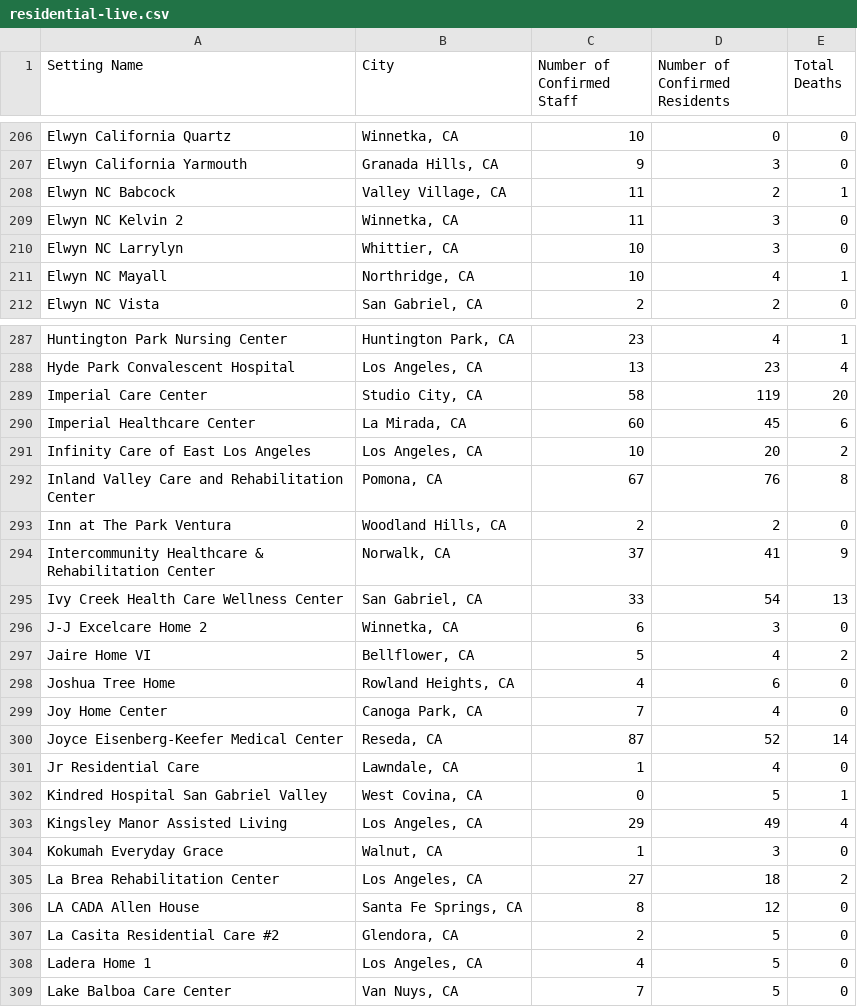
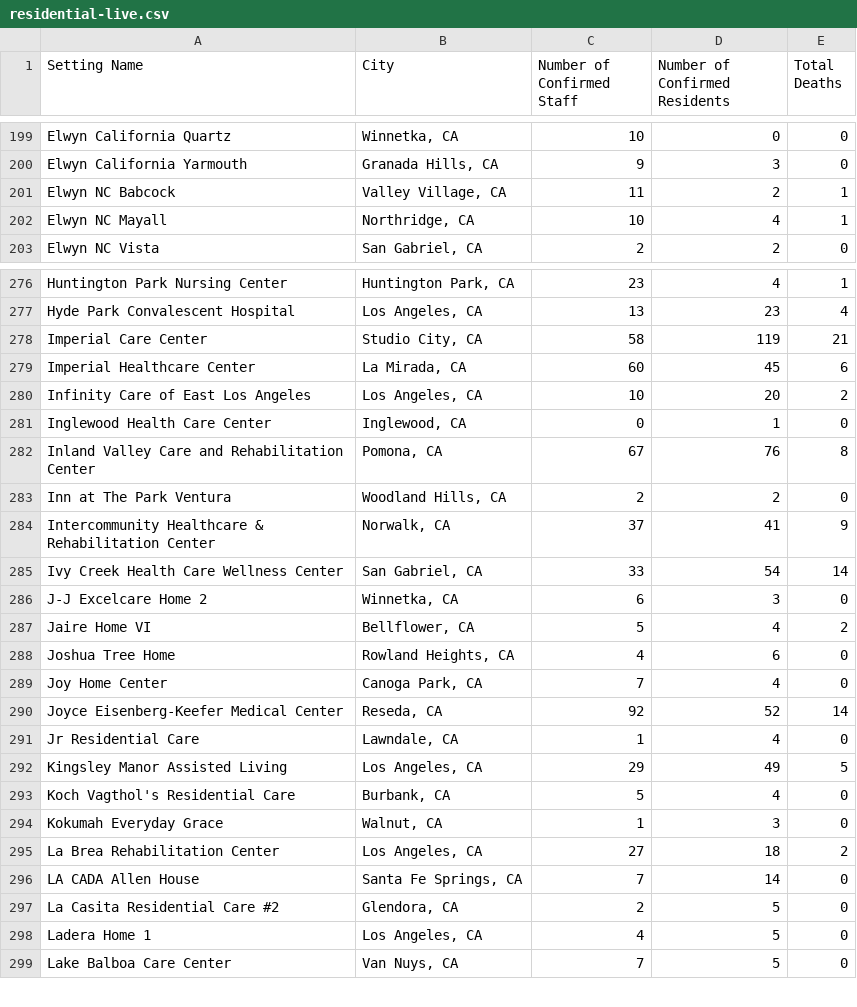
Before and after one commit to xander-hirsch/lac_covid19, a CSV file: docs/live/residential-live.csv, drawn as a sheet; only a part is shown, gaps mark what is left out; the diff covers the shown part only.

```diff
--- a/docs/live/residential-live.csv
+++ b/docs/live/residential-live.csv
@@ -208,4 +201,2 @@ Elwyn California Yarmouth,"Granada Hills, CA",9,3,0
 Elwyn NC Babcock,"Valley Village, CA",11,2,1
-Elwyn NC Kelvin 2,"Winnetka, CA",11,3,0
-Elwyn NC Larrylyn,"Whittier, CA",10,3,0
 Elwyn NC Mayall,"Northridge, CA",10,4,1
@@ -288,5 +277,6 @@ Huntington Park Nursing Center,"Huntington Park, CA",23,4,1
 Hyde Park Convalescent Hospital,"Los Angeles, CA",13,23,4
-Imperial Care Center,"Studio City, CA",58,119,20
+Imperial Care Center,"Studio City, CA",58,119,21
 Imperial Healthcare Center,"La Mirada, CA",60,45,6
 Infinity Care of East Los Angeles,"Los Angeles, CA",10,20,2
+Inglewood Health Care Center,"Inglewood, CA",0,1,0
 Inland Valley Care and Rehabilitation Center,"Pomona, CA",67,76,8
@@ -294,3 +284,3 @@ Inn at The Park Ventura,"Woodland Hills, CA",2,2,0
 Intercommunity Healthcare & Rehabilitation Center,"Norwalk, CA",37,41,9
-Ivy Creek Health Care Wellness Center,"San Gabriel, CA",33,54,13
+Ivy Creek Health Care Wellness Center,"San Gabriel, CA",33,54,14
 J-J Excelcare Home 2,"Winnetka, CA",6,3,0
@@ -299,9 +289,9 @@ Joshua Tree Home,"Rowland Heights, CA",4,6,0
 Joy Home Center,"Canoga Park, CA",7,4,0
-Joyce Eisenberg-Keefer Medical Center,"Reseda, CA",87,52,14
+Joyce Eisenberg-Keefer Medical Center,"Reseda, CA",92,52,14
 Jr Residential Care,"Lawndale, CA",1,4,0
-Kindred Hospital San Gabriel Valley,"West Covina, CA",0,5,1
-Kingsley Manor Assisted Living,"Los Angeles, CA",29,49,4
+Kingsley Manor Assisted Living,"Los Angeles, CA",29,49,5
+Koch Vagthol's Residential Care,"Burbank, CA",5,4,0
 Kokumah Everyday Grace,"Walnut, CA",1,3,0
 La Brea Rehabilitation Center,"Los Angeles, CA",27,18,2
-LA CADA Allen House,"Santa Fe Springs, CA",8,12,0
+LA CADA Allen House,"Santa Fe Springs, CA",7,14,0
 La Casita Residential Care #2,"Glendora, CA",2,5,0
```
Also changed, not shown: 4 added rows, 19 removed rows and 48 edited cells elsewhere in this file, docs/live/homeless-live.csv, docs/live/non-residential-live.csv, 8 other files.
